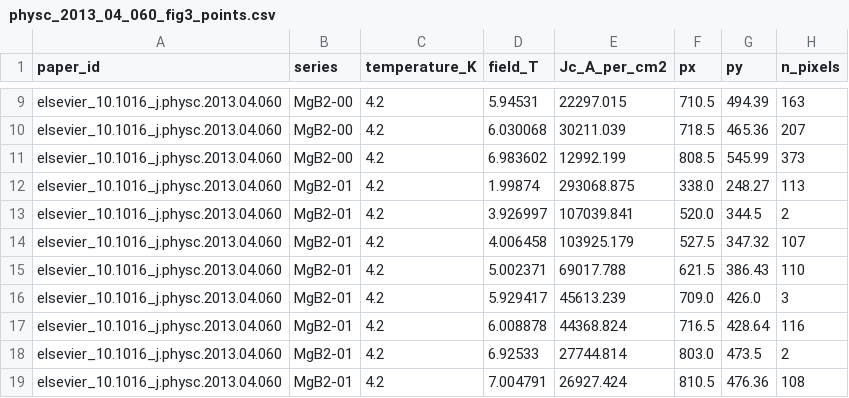
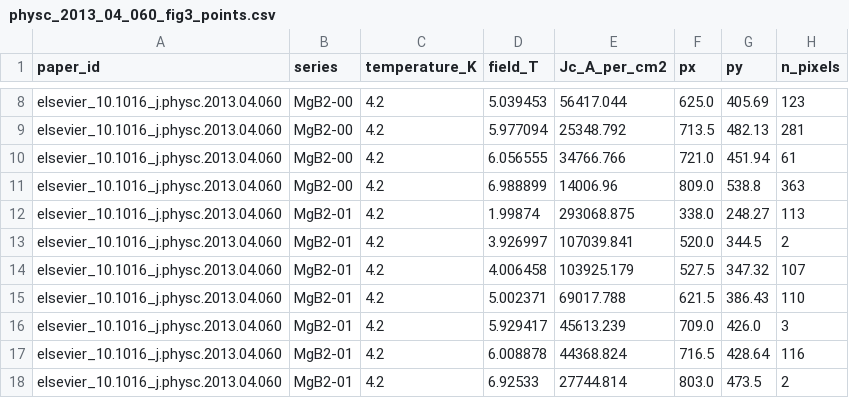
Before and after one commit to prachetpoddar/HT10016-critical-current-prediction, a CSV file: data/reextraction/physc_2013_04_060_fig3_points.csv, drawn as a sheet; only a part is shown, gaps mark what is left out; the shorter side is filled out with more unchanged rows; addresses are those after the commit; the diff covers the shown part only; the diff names each change by its address in the sheet, - before the commit and + after, or states it on an @@ line.

```diff
--- a/data/reextraction/physc_2013_04_060_fig3_points.csv
+++ b/data/reextraction/physc_2013_04_060_fig3_points.csv
-D8 (field_T): 5.94531
+D8 (field_T): 5.039453
-E8 (Jc_A_per_cm2): 22297.015
+E8 (Jc_A_per_cm2): 56417.044
-F8 (px): 710.5
+F8 (px): 625.0
-G8 (py): 494.39
+G8 (py): 405.69
-H8 (n_pixels): 163
+H8 (n_pixels): 123
-D9 (field_T): 6.030068
+D9 (field_T): 5.977094
-E9 (Jc_A_per_cm2): 30211.039
+E9 (Jc_A_per_cm2): 25348.792
-F9 (px): 718.5
+F9 (px): 713.5
-G9 (py): 465.36
+G9 (py): 482.13
-H9 (n_pixels): 207
+H9 (n_pixels): 281
-D10 (field_T): 6.983602
+D10 (field_T): 6.056555
-E10 (Jc_A_per_cm2): 12992.199
+E10 (Jc_A_per_cm2): 34766.766
-F10 (px): 808.5
+F10 (px): 721.0
-G10 (py): 545.99
+G10 (py): 451.94
-H10 (n_pixels): 373
+H10 (n_pixels): 61
+row 11: elsevier_10.1016_j.physc.2013.04.060 | MgB2-00 | 4.2 | 6.988899 | 14006.96 | 809.0 | 538.8 | 363
```
Also changed, not shown: 1 removed row and 28 edited cells elsewhere in this file, data/reextraction/physc_2013_04_060_fig2_points.csv, 9 other files.
